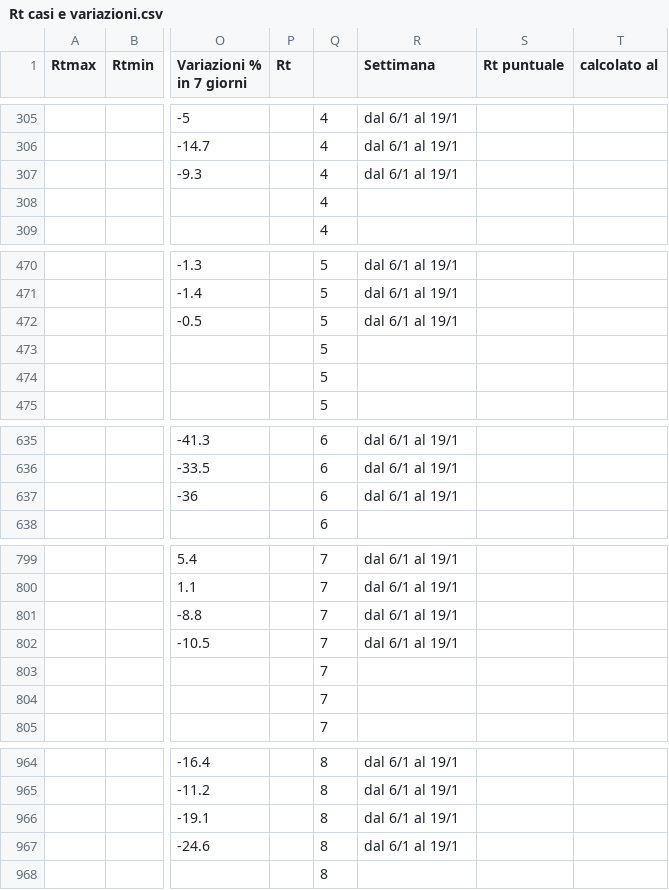
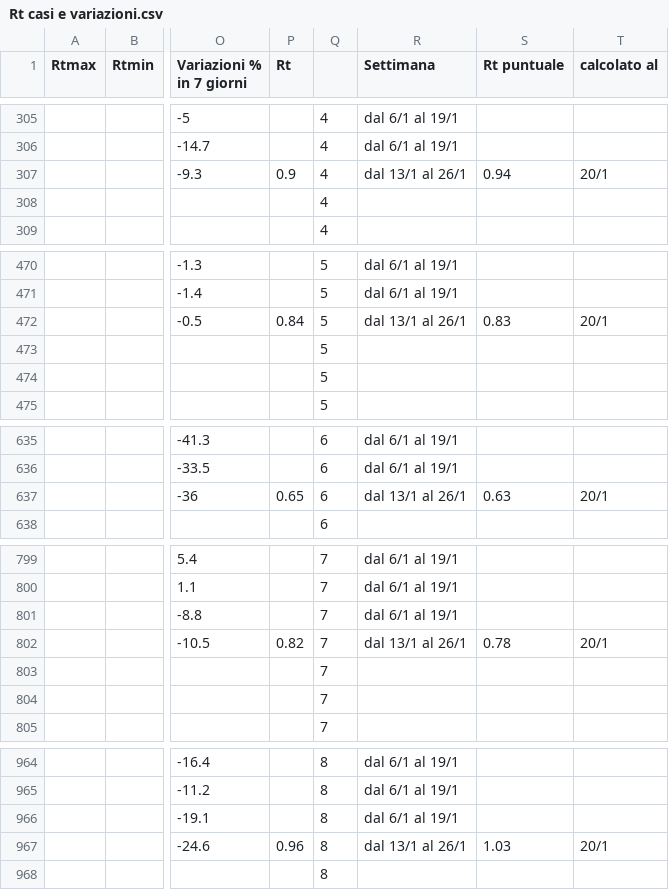
Before and after one commit to Paulsword/PilloleOttimismo, a CSV file: Rt casi e variazioni.csv, drawn as a sheet; only a part is shown, gaps mark what is left out; the diff covers the shown part only; the diff names each change by its address in the sheet, - before the commit and + after, or states it on an @@ line.

```diff
--- a/Rt casi e variazioni.csv
+++ b/Rt casi e variazioni.csv
-P307 (Rt): (empty)
+P307 (Rt): 0.9
-R307 (Settimana): dal 6/1 al 19/1
+R307 (Settimana): dal 13/1 al 26/1
-S307 (Rt puntuale): (empty)
+S307 (Rt puntuale): 0.94
-T307 (calcolato al): (empty)
+T307 (calcolato al): 20/1
-P472 (Rt): (empty)
+P472 (Rt): 0.84
-R472 (Settimana): dal 6/1 al 19/1
+R472 (Settimana): dal 13/1 al 26/1
-S472 (Rt puntuale): (empty)
+S472 (Rt puntuale): 0.83
-T472 (calcolato al): (empty)
+T472 (calcolato al): 20/1
-P637 (Rt): (empty)
+P637 (Rt): 0.65
-R637 (Settimana): dal 6/1 al 19/1
+R637 (Settimana): dal 13/1 al 26/1
-S637 (Rt puntuale): (empty)
+S637 (Rt puntuale): 0.63
-T637 (calcolato al): (empty)
+T637 (calcolato al): 20/1
-P802 (Rt): (empty)
+P802 (Rt): 0.82
-R802 (Settimana): dal 6/1 al 19/1
+R802 (Settimana): dal 13/1 al 26/1
-S802 (Rt puntuale): (empty)
+S802 (Rt puntuale): 0.78
-T802 (calcolato al): (empty)
+T802 (calcolato al): 20/1
-P967 (Rt): (empty)
+P967 (Rt): 0.96
-R967 (Settimana): dal 6/1 al 19/1
+R967 (Settimana): dal 13/1 al 26/1
-S967 (Rt puntuale): (empty)
+S967 (Rt puntuale): 1.03
-T967 (calcolato al): (empty)
+T967 (calcolato al): 20/1
```
Also changed, not shown: 66 edited cells elsewhere in this file, Rt casi e variazioni X.csv.
